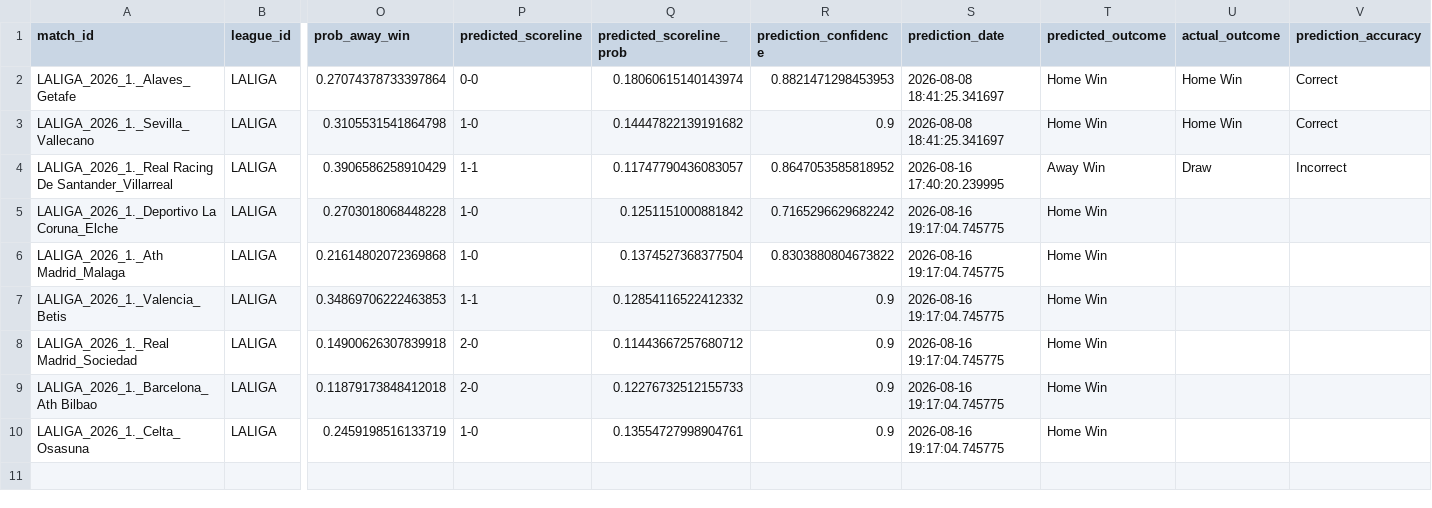
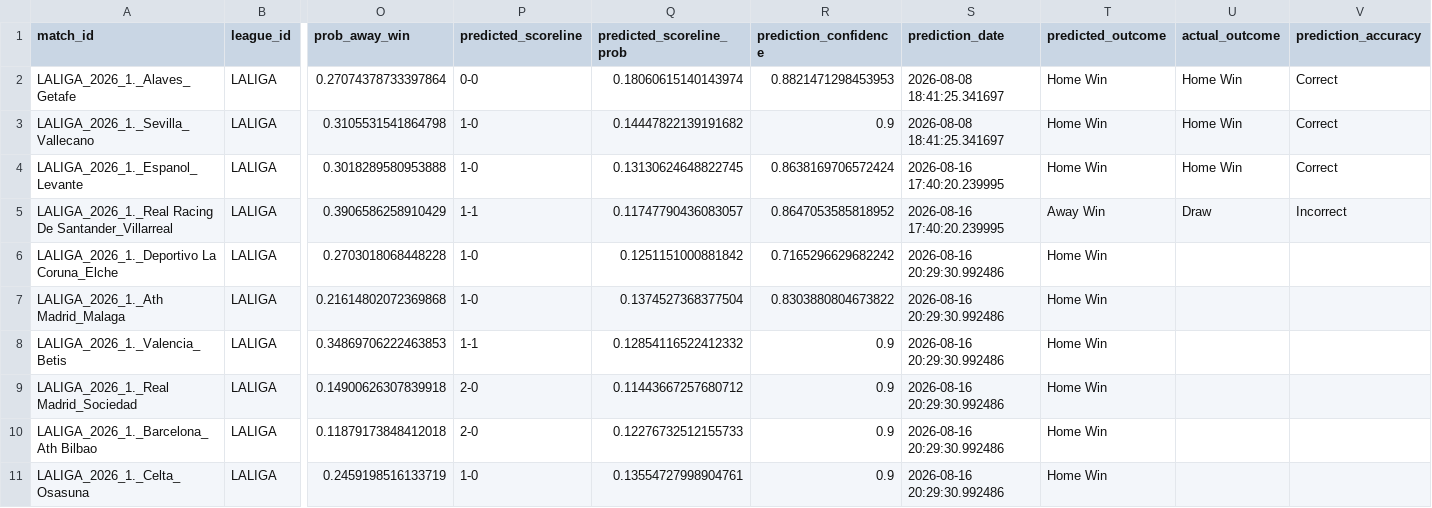
Before and after one commit to inkandinsightart-cpu/football-data, a CSV file: data/la-liga.csv, drawn as a sheet; only a part is shown, gaps mark what is left out; addresses are those after the commit; rows hold the shown columns only; the diff names each change by its address in the sheet, - before the commit and + after, or states it on an @@ line.

Commit message:
Add files via upload

```diff
--- a/data/la-liga.csv
+++ b/data/la-liga.csv
+row 4: LALIGA_2026_1._Espanol_Levante | LALIGA | 0.3018289580953888 | 1-0 | 0.13130624648822745 | 0.8638169706572424 | 2026-08-16 17:40:20.239995 | Home Win | Home Win | Correct
-S6:S11 (prediction_date): 2026-08-16 19:17:04.745775
+S6:S11 (prediction_date): 2026-08-16 20:29:30.992486
```
